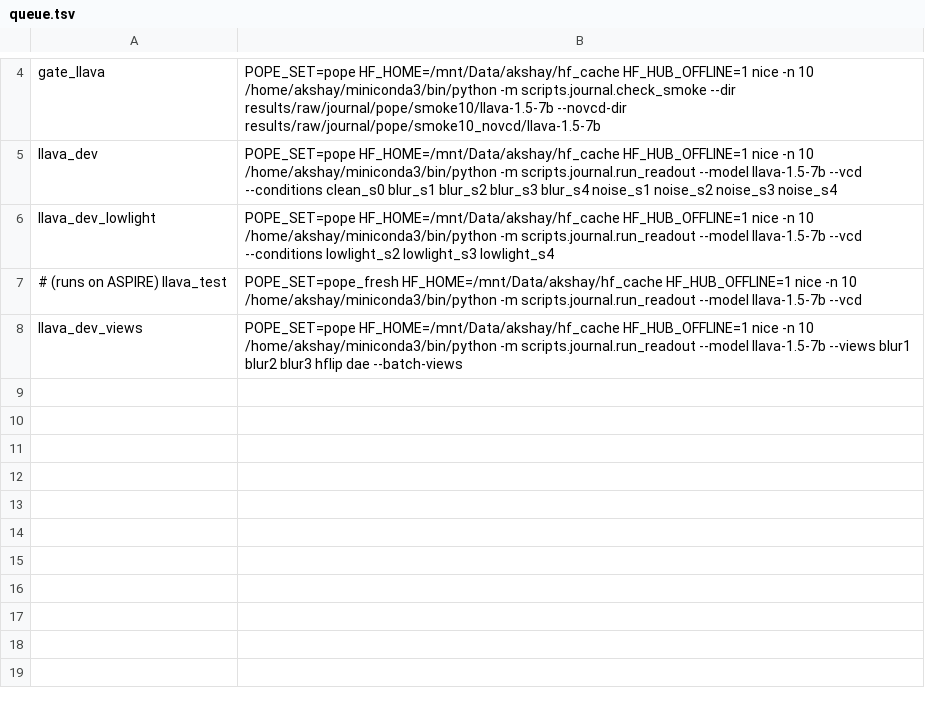
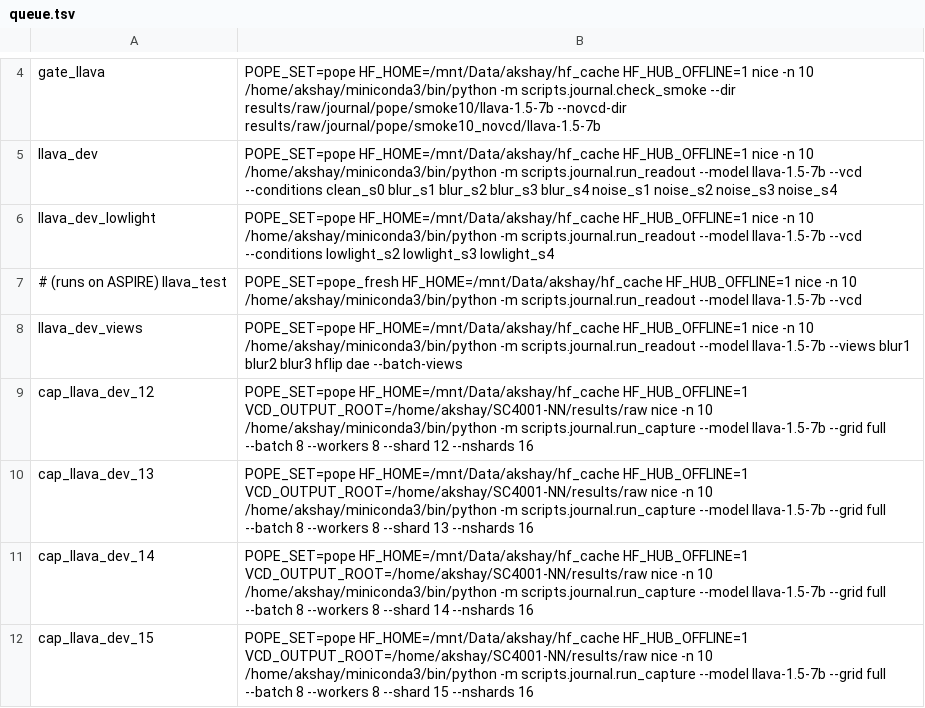
Before and after one commit to AkshayNarayananB/SC4001-NN, a TSV file: configs/journal/queue.tsv, drawn as a sheet; only a part is shown, gaps mark what is left out; the diff names each change by its address in the sheet, - before the commit and + after, or states it on an @@ line.

Commit message:
Real data: HDR+ exposure indexer; queue split local/ASPIRE

```diff
--- a/configs/journal/queue.tsv
+++ b/configs/journal/queue.tsv
+row 9: cap_llava_dev_12 | POPE_SET=pope HF_HOME=/mnt/Data/akshay/hf_cache HF_HUB_OFFLINE=1 VCD_OUTPUT_ROOT=/home/akshay/SC4001-NN/results/raw nice -n 10 /home/akshay/miniconda3/bin/python -m scripts.journal.run_capture --model llava-1.5-7b --grid full --batch 8 --workers 8 --shard 12 --nshards 16
+row 10: cap_llava_dev_13 | POPE_SET=pope HF_HOME=/mnt/Data/akshay/hf_cache HF_HUB_OFFLINE=1 VCD_OUTPUT_ROOT=/home/akshay/SC4001-NN/results/raw nice -n 10 /home/akshay/miniconda3/bin/python -m scripts.journal.run_capture --model llava-1.5-7b --grid full --batch 8 --workers 8 --shard 13 --nshards 16
+row 11: cap_llava_dev_14 | POPE_SET=pope HF_HOME=/mnt/Data/akshay/hf_cache HF_HUB_OFFLINE=1 VCD_OUTPUT_ROOT=/home/akshay/SC4001-NN/results/raw nice -n 10 /home/akshay/miniconda3/bin/python -m scripts.journal.run_capture --model llava-1.5-7b --grid full --batch 8 --workers 8 --shard 14 --nshards 16
+row 12: cap_llava_dev_15 | POPE_SET=pope HF_HOME=/mnt/Data/akshay/hf_cache HF_HUB_OFFLINE=1 VCD_OUTPUT_ROOT=/home/akshay/SC4001-NN/results/raw nice -n 10 /home/akshay/miniconda3/bin/python -m scripts.journal.run_capture --model llava-1.5-7b --grid full --batch 8 --workers 8 --shard 15 --nshards 16
```
Also changed, not shown: configs/journal/aspire_tasks.tsv, 2 other files.
